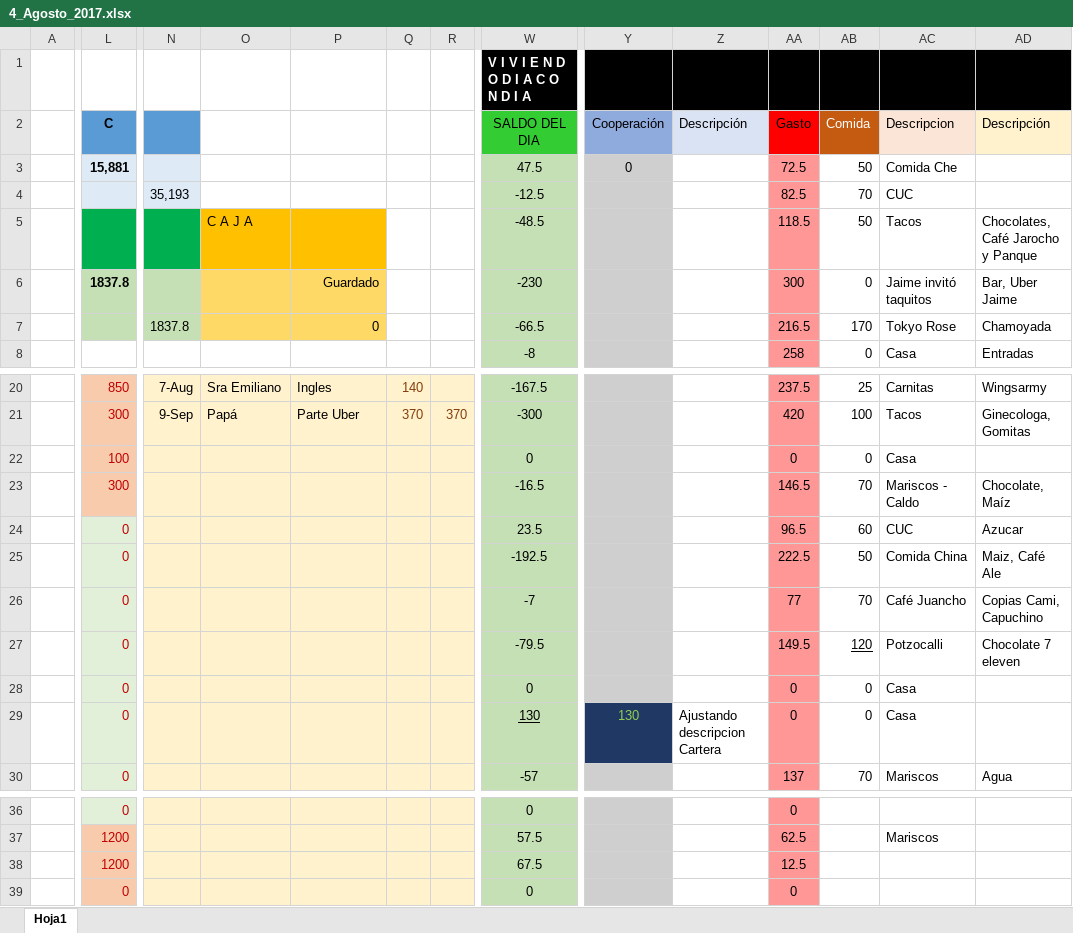
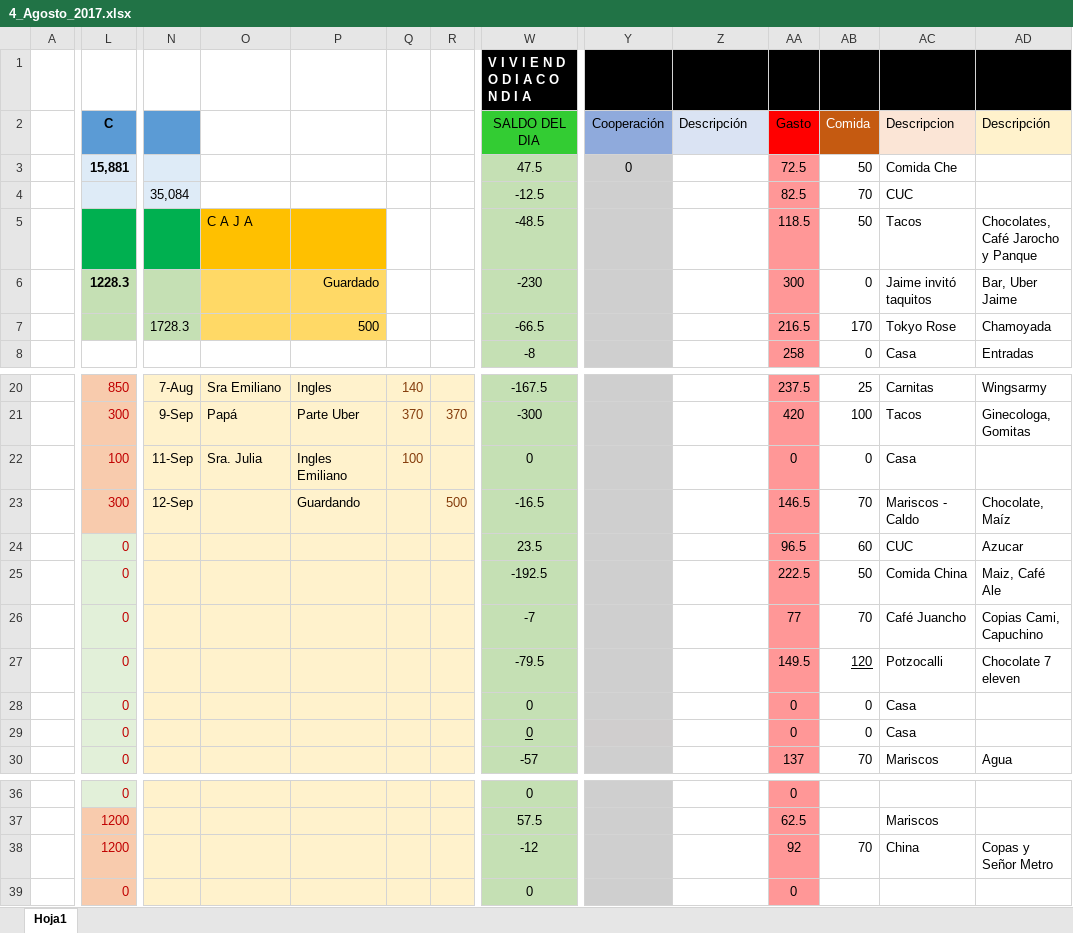
Before and after one commit to Adrifelcha/Adrifelcha, an Excel workbook: Finanzas/4_Agosto_2017.xlsx, sheet Hoja1, drawn as a sheet; only a part is shown, gaps mark what is left out; values as stored, in another font and other column widths than the file's, no borders; the diff covers the shown part only; the diff names each change by its address in the sheet, - before the commit and + after, or states it on an @@ line.

Commit message:
Ajustando cuentas - Faltan 130 pesos

```diff
--- a/Finanzas/4_Agosto_2017.xlsx (sheet Hoja1)
+++ b/Finanzas/4_Agosto_2017.xlsx (sheet Hoja1)
-N4: 35,193
+N4: 35,084
-L6 (C): 1837.8
+L6 (C): 1228.3
-N7: 1837.8
+N7: 1728.3
-P7: 0
+P7: 500
-N22: (empty)
+N22: 11-Sep
-O22: (empty)
+O22: Sra. Julia
-P22: (empty)
+P22: Ingles Emiliano
-Q22: (empty)
+Q22: 100
-N23: (empty)
+N23: 12-Sep
-P23: (empty)
+P23: Guardando
-R23: (empty)
+R23: 500
-W29 (SALDO DEL DIA): 130
+W29 (SALDO DEL DIA): 0
-Y29 (Cooperación): 130
+Y29 (Cooperación): (empty)
-Y29 fill: #203864
+Y29 fill: #D0CECE
-Z29 (Descripción): Ajustando descripcion Cartera
+Z29 (Descripción): (empty)
-W38 (SALDO DEL DIA): 67.5
+W38 (SALDO DEL DIA): -12
-AA38 (Gasto): 12.5
+AA38 (Gasto): 92
-AB38 (Comida): (empty)
+AB38 (Comida): 70
-AC38 (Descripcion): (empty)
+AC38 (Descripcion): China
-AD38 (Descripción): (empty)
+AD38 (Descripción): Copas y Señor Metro
```
Also changed, not shown: 2 edited cells elsewhere in this sheet.
